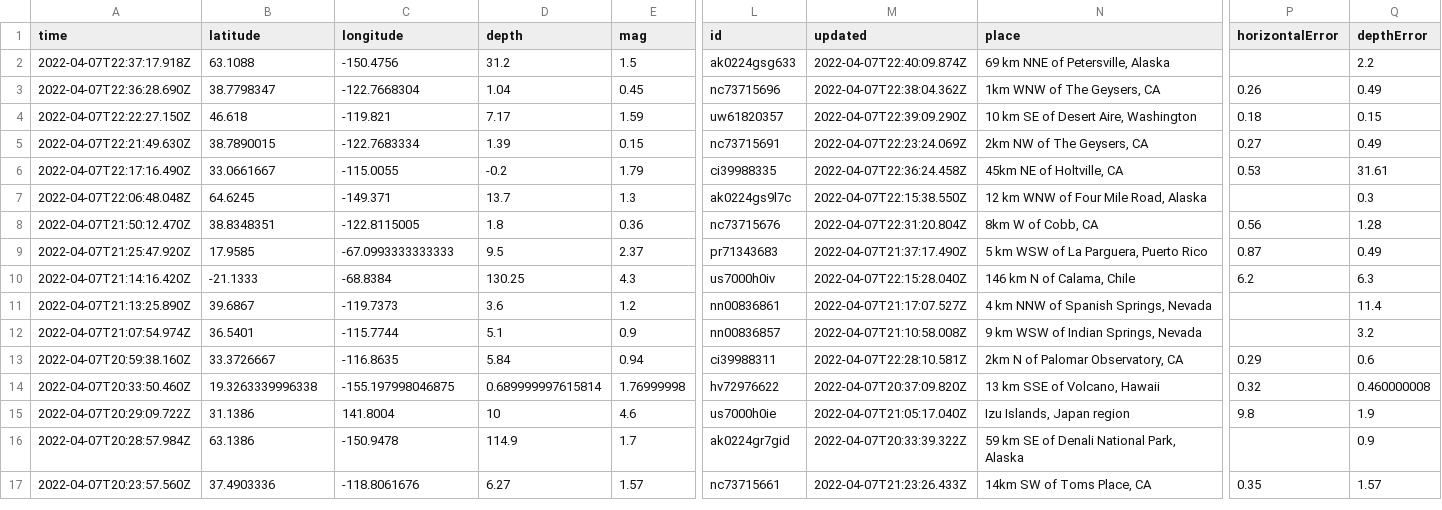
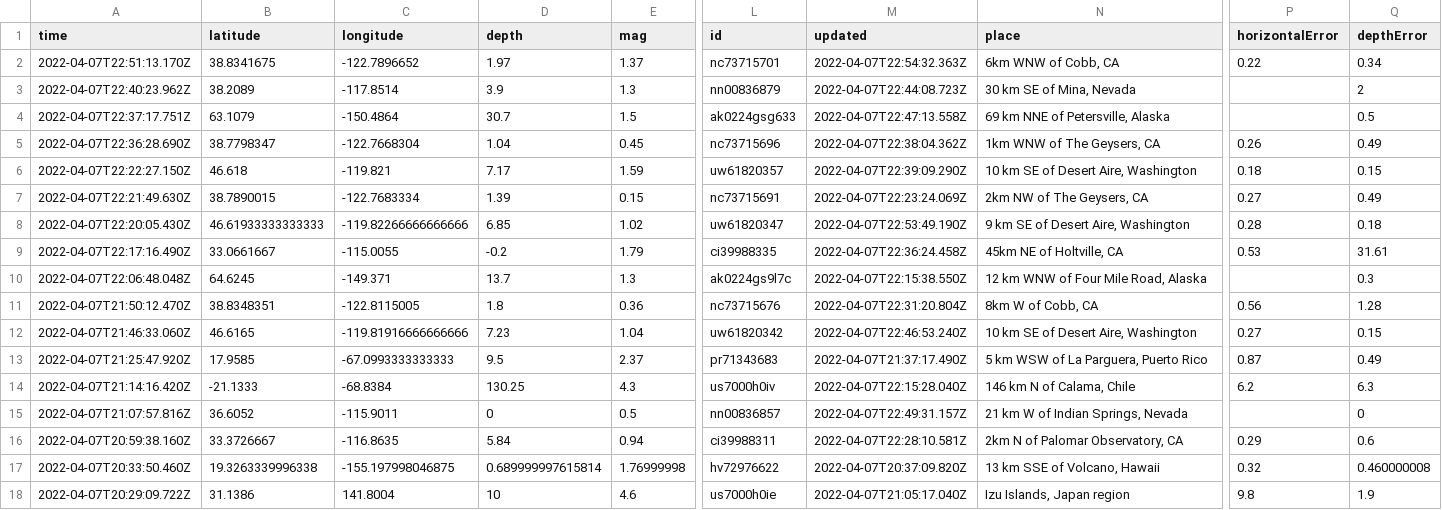
Before and after one commit to lambrechts/nicar2022-github-actions, a CSV file: usgs_current.csv, drawn as a sheet; only a part is shown, gaps mark what is left out; the shorter side is filled out with more unchanged rows; removed rows and columns are numbered as before the commit, all else as after; rows hold the shown columns only; the diff names each change by its address in the sheet, - before the commit and + after, or states it on an @@ line.

```diff
--- a/usgs_current.csv
+++ b/usgs_current.csv
+row 2: 2022-04-07T22:51:13.170Z | 38.8341675 | -122.7896652 | 1.97 | 1.37 | nc73715701 | 2022-04-07T22:54:32.363Z | 6km WNW of Cobb, CA | 0.22 | 0.34
+row 3: 2022-04-07T22:40:23.962Z | 38.2089 | -117.8514 | 3.9 | 1.3 | nn00836879 | 2022-04-07T22:44:08.723Z | 30 km SE of Mina, Nevada |  | 2
-A4 (time): 2022-04-07T22:37:17.918Z
+A4 (time): 2022-04-07T22:37:17.751Z
-B4 (latitude): 63.1088
+B4 (latitude): 63.1079
-C4 (longitude): -150.4756
+C4 (longitude): -150.4864
-D4 (depth): 31.2
+D4 (depth): 30.7
-M4 (updated): 2022-04-07T22:40:09.874Z
+M4 (updated): 2022-04-07T22:47:13.558Z
-Q4 (depthError): 2.2
+Q4 (depthError): 0.5
+row 8: 2022-04-07T22:20:05.430Z | 46.61933333333333 | -119.82266666666666 | 6.85 | 1.02 | uw61820347 | 2022-04-07T22:53:49.190Z | 9 km SE of Desert Aire, Washington | 0.28 | 0.18
+row 12: 2022-04-07T21:46:33.060Z | 46.6165 | -119.81916666666666 | 7.23 | 1.04 | uw61820342 | 2022-04-07T22:46:53.240Z | 10 km SE of Desert Aire, Washington | 0.27 | 0.15
-row 11: 2022-04-07T21:13:25.890Z | 39.6867 | -119.7373 | 3.6 | 1.2 | nn00836861 | 2022-04-07T21:17:07.527Z | 4 km NNW of Spanish Springs, Nevada |  | 11.4
-row 12: 2022-04-07T21:07:54.974Z | 36.5401 | -115.7744 | 5.1 | 0.9 | nn00836857 | 2022-04-07T21:10:58.008Z | 9 km WSW of Indian Springs, Nevada |  | 3.2
+row 15: 2022-04-07T21:07:57.816Z | 36.6052 | -115.9011 | 0 | 0.5 | nn00836857 | 2022-04-07T22:49:31.157Z | 21 km W of Indian Springs, Nevada |  | 0
```
Also changed, not shown: 1 other file.
